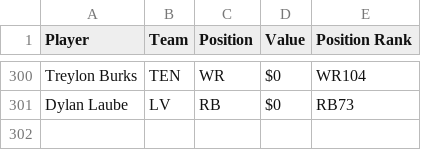
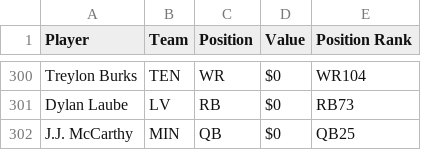
Before and after one commit to khoff3/inflaction_calculator, a CSV file: backend/2024/Standard_Auction_Values.csv, drawn as a sheet; only a part is shown, gaps mark what is left out; the diff names each change by its address in the sheet, - before the commit and + after, or states it on an @@ line.

```diff
--- a/backend/2024/Standard_Auction_Values.csv
+++ b/backend/2024/Standard_Auction_Values.csv
+row 302: J.J. McCarthy | MIN | QB | $0 | QB25
```
Also changed, not shown: backend/2024/player_name_mappings.csv, 16 other files.
